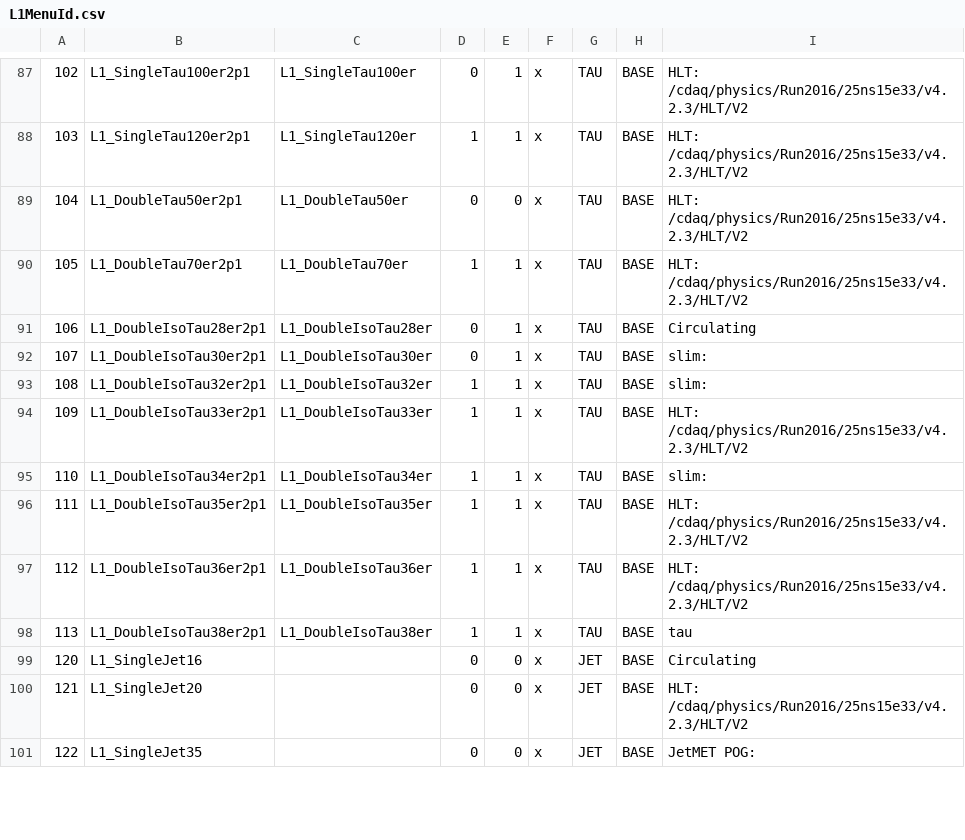
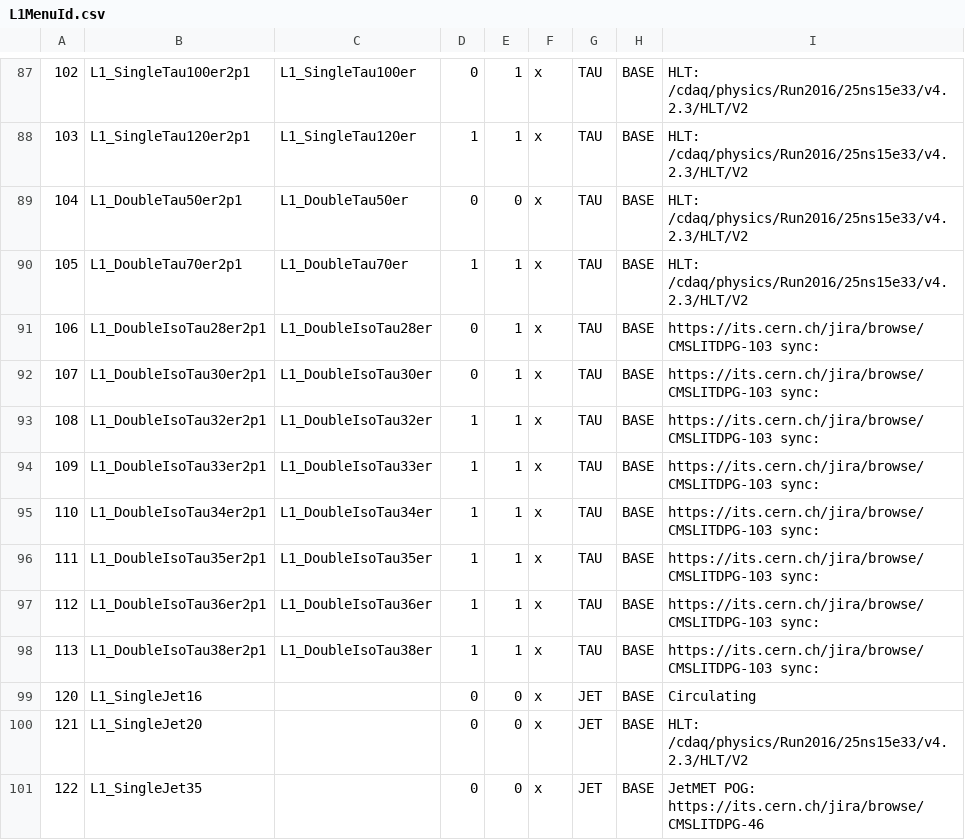
Before and after one commit to cms-l1-dpg/2017-pp-menu-dev, a CSV file: Apr12/L1MenuId.csv, drawn as a sheet; only a part is shown, gaps mark what is left out; the diff covers the shown part only; the diff names each change by its address in the sheet, - before the commit and + after, or states it on an @@ line.

```diff
--- a/Apr12/L1MenuId.csv
+++ b/Apr12/L1MenuId.csv
-I91: Circulating
+I91: https://its.cern.ch/jira/browse/CMSLITDPG-103 sync:
-I92:I93: slim:
+I92:I93: https://its.cern.ch/jira/browse/CMSLITDPG-103 sync:
-I94: HLT: /cdaq/physics/Run2016/25ns15e33/v4.2.3/HLT/V2
+I94: https://its.cern.ch/jira/browse/CMSLITDPG-103 sync:
-I95: slim:
+I95: https://its.cern.ch/jira/browse/CMSLITDPG-103 sync:
-I96:I97: HLT: /cdaq/physics/Run2016/25ns15e33/v4.2.3/HLT/V2
+I96:I97: https://its.cern.ch/jira/browse/CMSLITDPG-103 sync:
-I98: tau
+I98: https://its.cern.ch/jira/browse/CMSLITDPG-103 sync:
-I101: JetMET POG:
+I101: JetMET POG: https://its.cern.ch/jira/browse/CMSLITDPG-46
```
Also changed, not shown: 67 edited cells elsewhere in this file.
